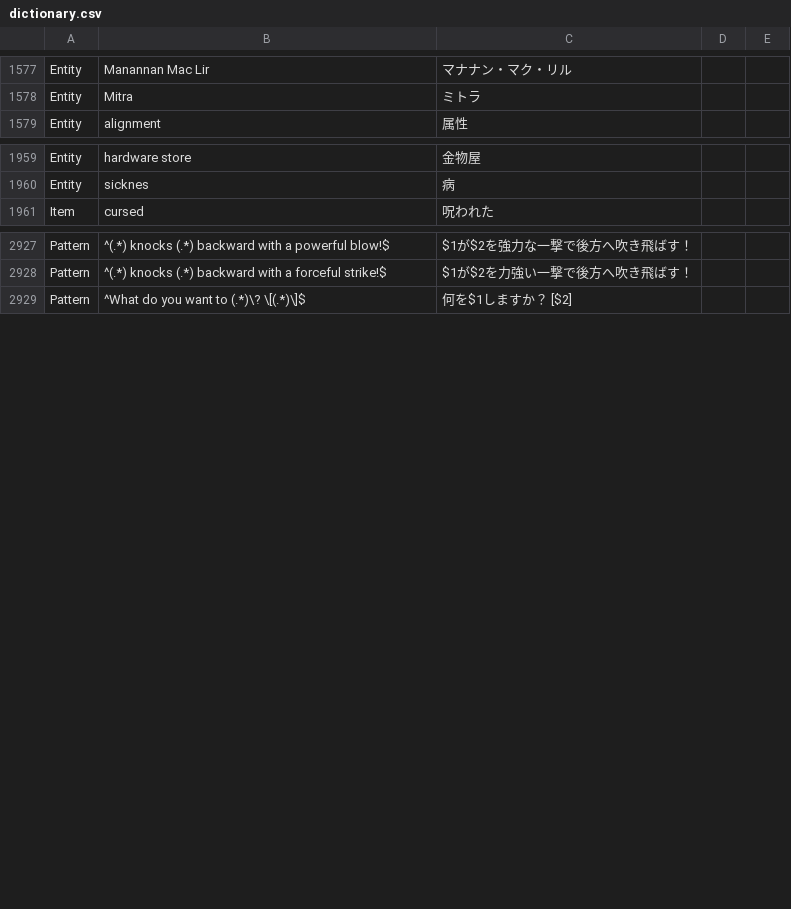
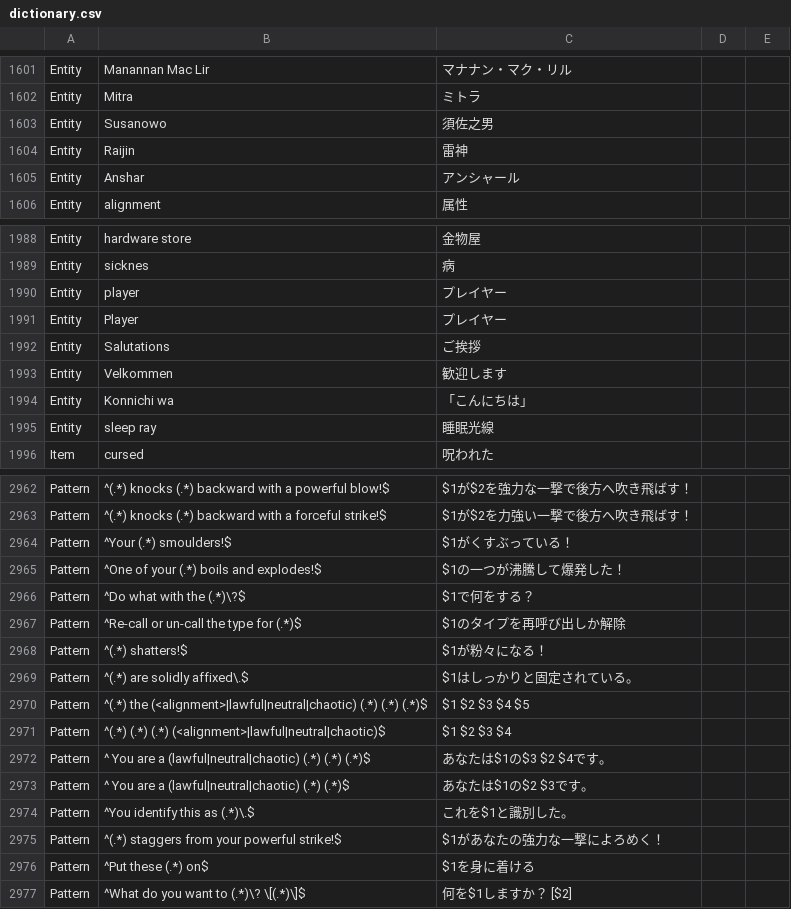
Before and after one commit to e3sh/Nethack-wasm-webUI, a CSV file: dictionary.csv, drawn as a sheet; only a part is shown, gaps mark what is left out; the diff covers the shown part only; the diff names each change by its address in the sheet, - before the commit and + after, or states it on an @@ line.

```diff
--- a/dictionary.csv
+++ b/dictionary.csv
+row 1603: Entity | Susanowo | 須佐之男
+row 1604: Entity | Raijin | 雷神
+row 1605: Entity | Anshar | アンシャール
+row 1990: Entity | player | プレイヤー
+row 1991: Entity | Player | プレイヤー
+row 1992: Entity | Salutations | ご挨拶
+row 1993: Entity | Velkommen | 歓迎します
+row 1994: Entity | Konnichi wa | 「こんにちは」
+row 1995: Entity | sleep ray | 睡眠光線
+row 2964: Pattern | ^Your (.*) smoulders!$ | $1がくすぶっている！
+row 2965: Pattern | ^One of your (.*) boils and explodes!$ | $1の一つが沸騰して爆発した！
+row 2966: Pattern | ^Do what with the (.*)\?$ | $1で何をする？
+row 2967: Pattern | ^Re-call or un-call the type for (.*)$ | $1のタイプを再呼び出しか解除
+row 2968: Pattern | ^(.*) shatters!$ | $1が粉々になる！
+row 2969: Pattern | ^(.*) are solidly affixed\.$ | $1はしっかりと固定されている。
+row 2970: Pattern | ^(.*) the (<alignment>|lawful|neutral|chaotic) (.*) (.*) (.*)$ | $1 $2 $3 $4 $5
+row 2971: Pattern | ^(.*) (.*) (.*) (<alignment>|lawful|neutral|chaotic)$ | $1 $2 $3 $4
+row 2972: Pattern | ^ You are a (lawful|neutral|chaotic) (.*) (.*) (.*)$ | あなたは$1の$3 $2 $4です。
+row 2973: Pattern | ^ You are a (lawful|neutral|chaotic) (.*) (.*)$ | あなたは$1の$2 $3です。
+row 2974: Pattern | ^You identify this as (.*)\.$ | これを$1と識別した。
+row 2975: Pattern | ^(.*) staggers from your powerful strike!$ | $1があなたの強力な一撃によろめく！
+row 2976: Pattern | ^Put these (.*) on$ | $1を身に着ける
```
Also changed, not shown: 26 added rows and 9 edited cells elsewhere in this file, 5 other files.
